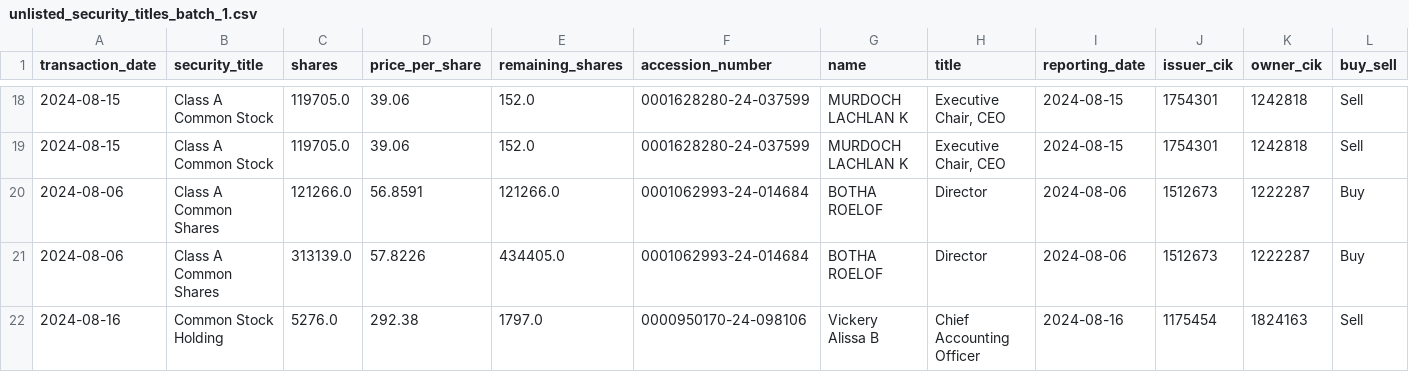
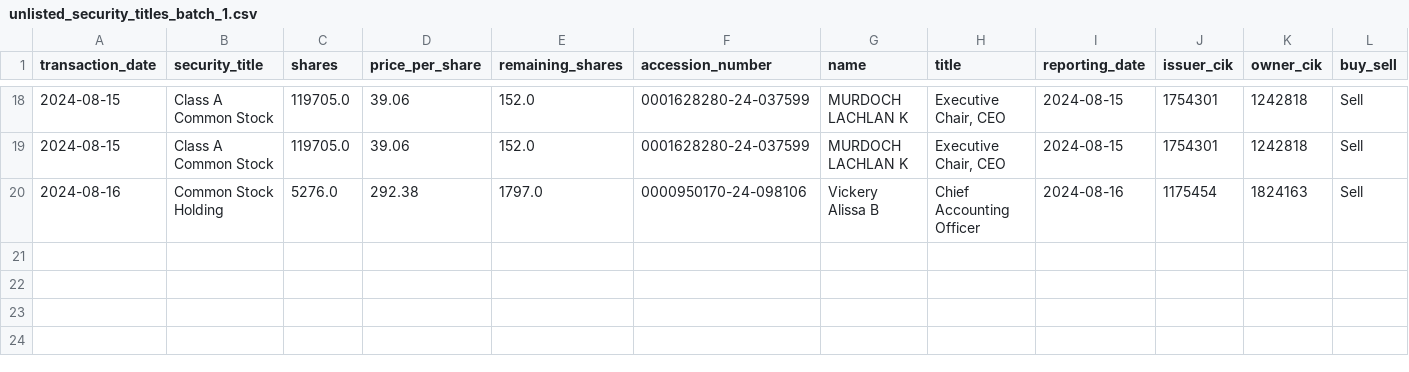
Before and after one commit to supertypeai/sectors_us_insider_trading, a CSV file: unlisted_security_titles_batch_1.csv, drawn as a sheet; only a part is shown, gaps mark what is left out; rows hold the shown columns only; the diff names each change by its address in the sheet, - before the commit and + after, or states it on an @@ line.

```diff
--- a/unlisted_security_titles_batch_1.csv
+++ b/unlisted_security_titles_batch_1.csv
-row 20: 2024-08-06 | Class A Common Shares | 121266.0 | 56.8591 | 121266.0 | 0001062993-24-014684 | BOTHA ROELOF | Director | 2024-08-06 | 1512673 | 1222287 | Buy
-row 21: 2024-08-06 | Class A Common Shares | 313139.0 | 57.8226 | 434405.0 | 0001062993-24-014684 | BOTHA ROELOF | Director | 2024-08-06 | 1512673 | 1222287 | Buy
```
